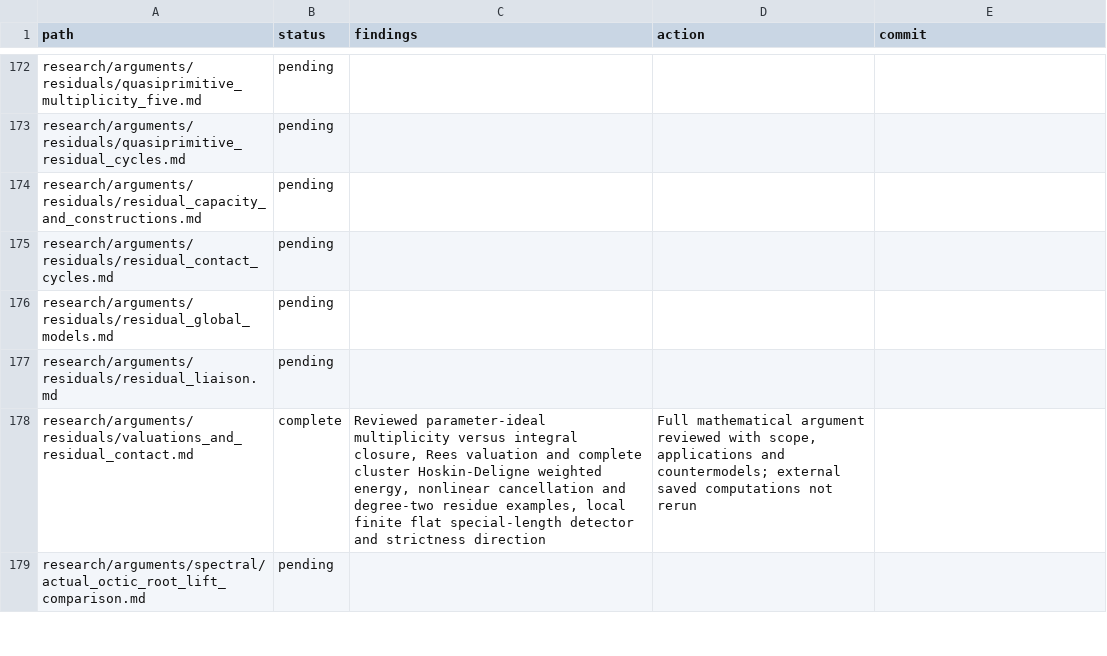
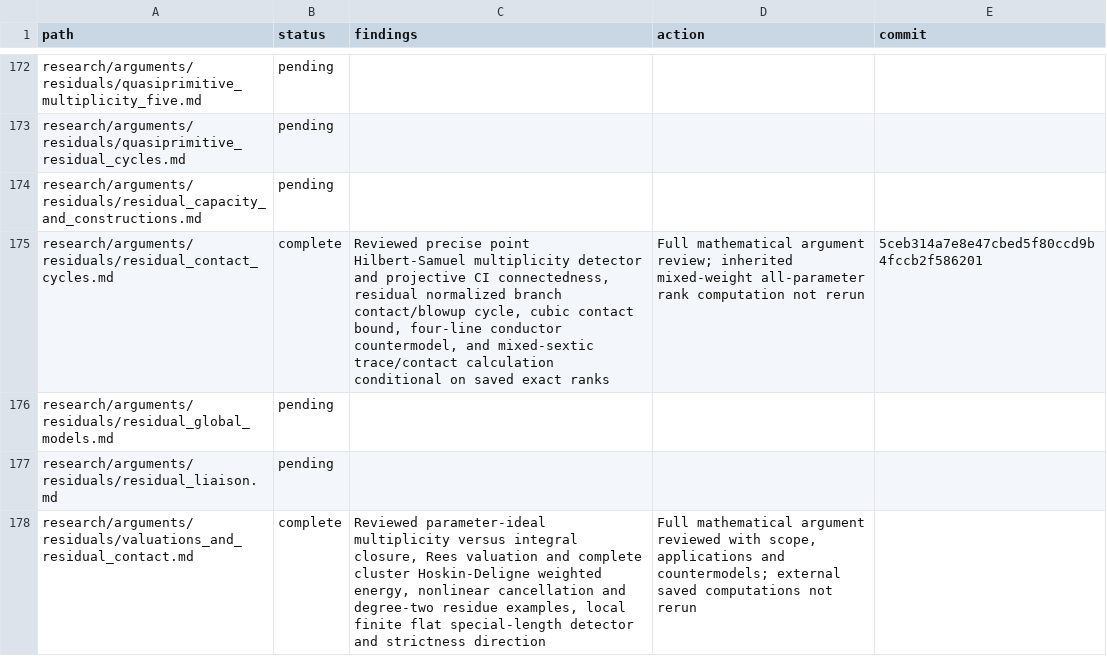
Before and after one commit to markluxton1/STCI, a CSV file: tmp/current_math_review_manifest.csv, drawn as a sheet; only a part is shown, gaps mark what is left out; the shorter side is filled out with more unchanged rows.

Commit message:
Record residual contact cycle and mixed sextic argument review

```diff
--- a/tmp/current_math_review_manifest.csv
+++ b/tmp/current_math_review_manifest.csv
@@ -174,3 +174,3 @@ path,status,findings,action,commit
 "research/arguments/residuals/residual_capacity_and_constructions.md","pending","","",""
-"research/arguments/residuals/residual_contact_cycles.md","pending","","",""
+"research/arguments/residuals/residual_contact_cycles.md","complete","Reviewed precise point Hilbert-Samuel multiplicity detector and projective CI connectedness, residual normalized branch contact/blowup cycle, cubic contact bound, four-line conductor countermodel, and mixed-sextic trace/contact calculation conditional on saved exact ranks","Full mathematical argument review; inherited mixed-weight all-parameter rank computation not rerun","5ceb314a7e8e47cbed5f80ccd9b4fccb2f586201"
 "research/arguments/residuals/residual_global_models.md","pending","","",""
```
